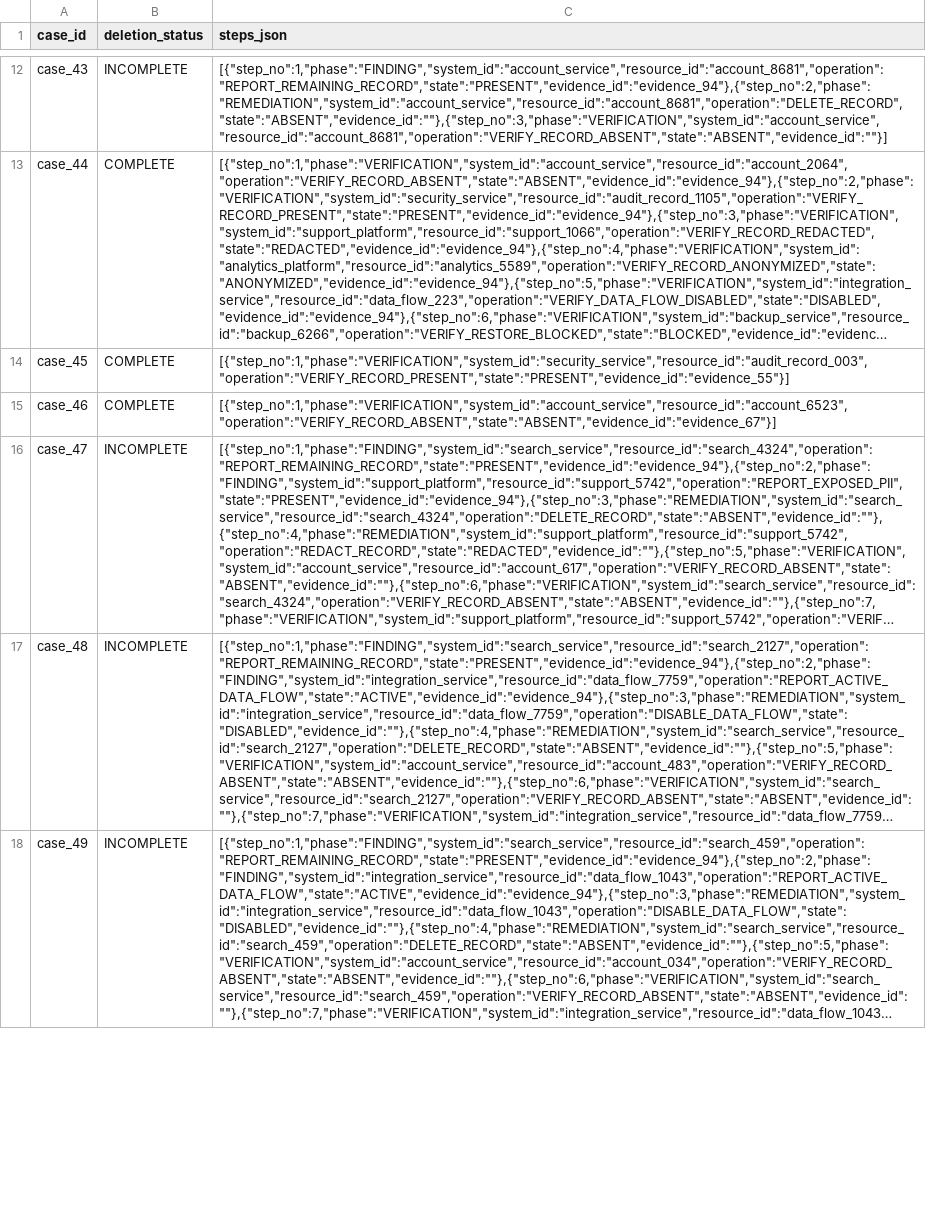
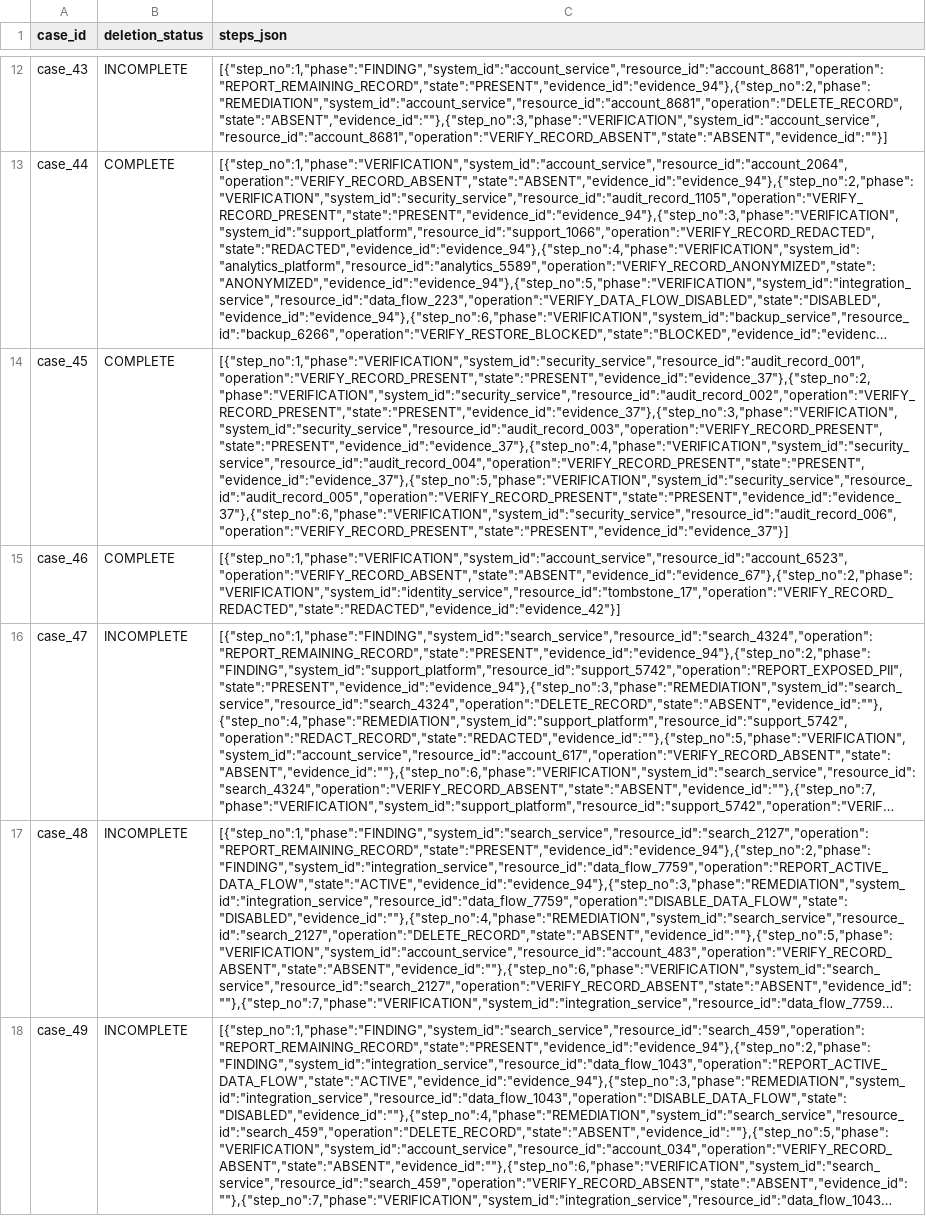
Before and after one commit to swladyk/hackerrank-orchestrate-october26, a CSV file: output.csv, drawn as a sheet; only a part is shown, gaps mark what is left out; long unchanged cells end in …; the diff covers the shown part only; the diff names each change by its address in the sheet, - before the commit and + after, or states it on an @@ line.

```diff
--- a/output.csv
+++ b/output.csv
-C14 (steps_json): [{"step_no":1,"phase":"VERIFICATION","system_id":"security_service","resource_id":"audit_record_003","operation":"VERIFY_RECORD_PRESENT","state":"PRESENT","evidence_id":"evidence_55"}]
+C14 (steps_json): [{"step_no":1,"phase":"VERIFICATION","system_id":"security_service","resource_id":"audit_record_001","operation":"VERIFY_RECORD_PRESENT","state":"PRESENT","evidence_id":"evidence_37"},{"step_no":2,"phase":"VERIFICATION","system_id":"security_service","resource_id":"audit_record_002","operation":"VERIFY_RECORD_PRESENT","state":"PRESENT","evidence_id":"evidence_37"},{"step_no":3,"phase":"VERIFICATION","system_id":"security_service","resource_id":"audit_record_003","operation":"VERIFY_RECORD_PRESENT","state":"PRESENT","evidence_id":"evidence_37"},{"step_no":4,"phase":"VERIFICATION","system_id":"security_service","resource_id":"audit_record_004","operation":"VERIFY_RECORD_PRESENT","state":"PRESENT","evidence_id":"evidence_37"},{"step_no":5,"phase":"VERIFICATION","system_id":"security_service","resource_id":"audit_record_005","operation":"VERIFY_RECORD_PRESENT","state":"PRESENT","evidence_id":"evidence_37"},{"step_no":6,"phase":"VERIFICATION","system_id":"security_service","resource_id":"audit_record_006","operation":"VERIFY_RECORD_PRESENT","state":"PRESENT","evidence_id":"evidence_37"}]
-C15 (steps_json): [{"step_no":1,"phase":"VERIFICATION","system_id":"account_service","resource_id":"account_6523","operation":"VERIFY_RECORD_ABSENT","state":"ABSENT","evidence_id":"evidence_67"}]
+C15 (steps_json): [{"step_no":1,"phase":"VERIFICATION","system_id":"account_service","resource_id":"account_6523","operation":"VERIFY_RECORD_ABSENT","state":"ABSENT","evidence_id":"evidence_67"},{"step_no":2,"phase":"VERIFICATION","system_id":"identity_service","resource_id":"tombstone_17","operation":"VERIFY_RECORD_REDACTED","state":"REDACTED","evidence_id":"evidence_42"}]
```
Also changed, not shown: 14 edited cells elsewhere in this file, code/evaluation/custom_cases/predictions.csv, 19 other files.
